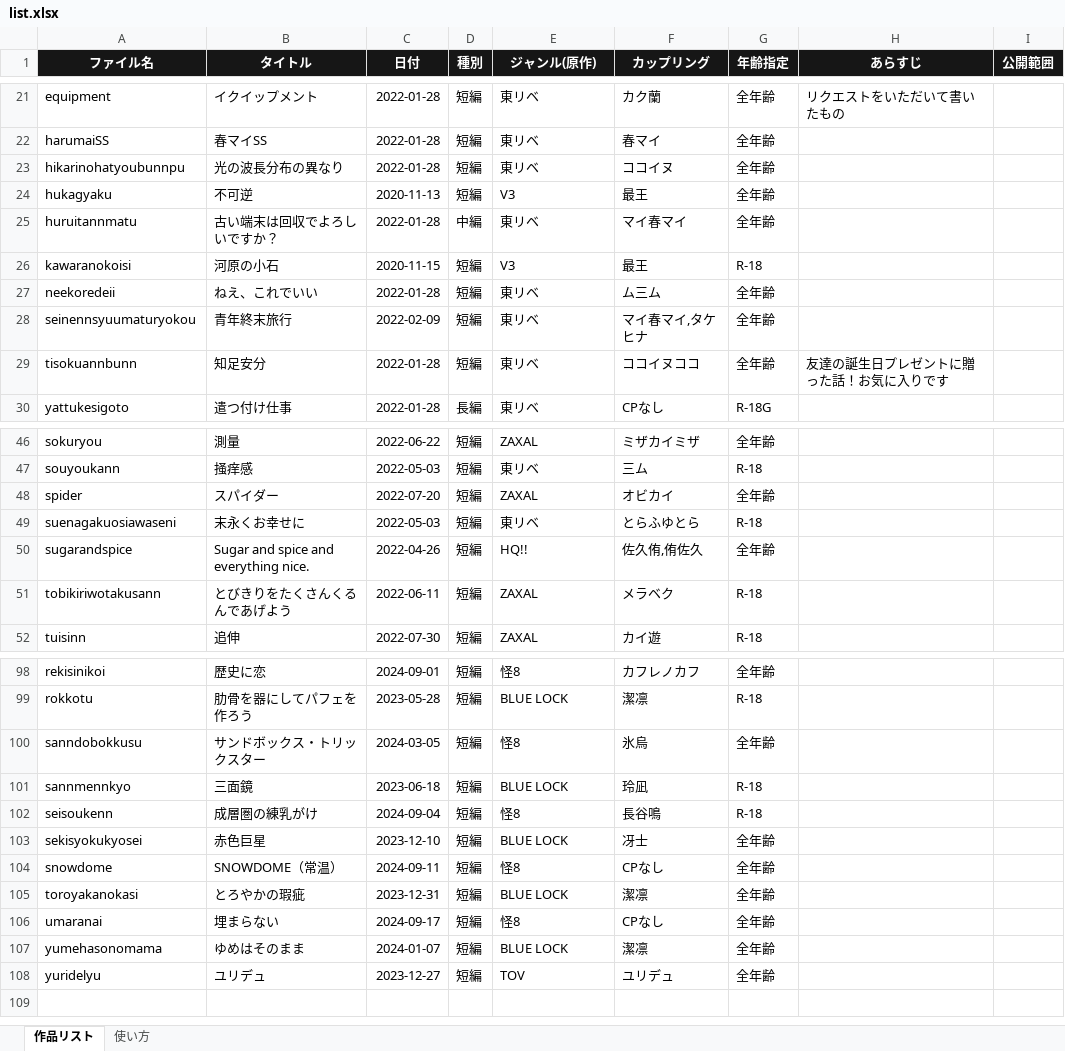
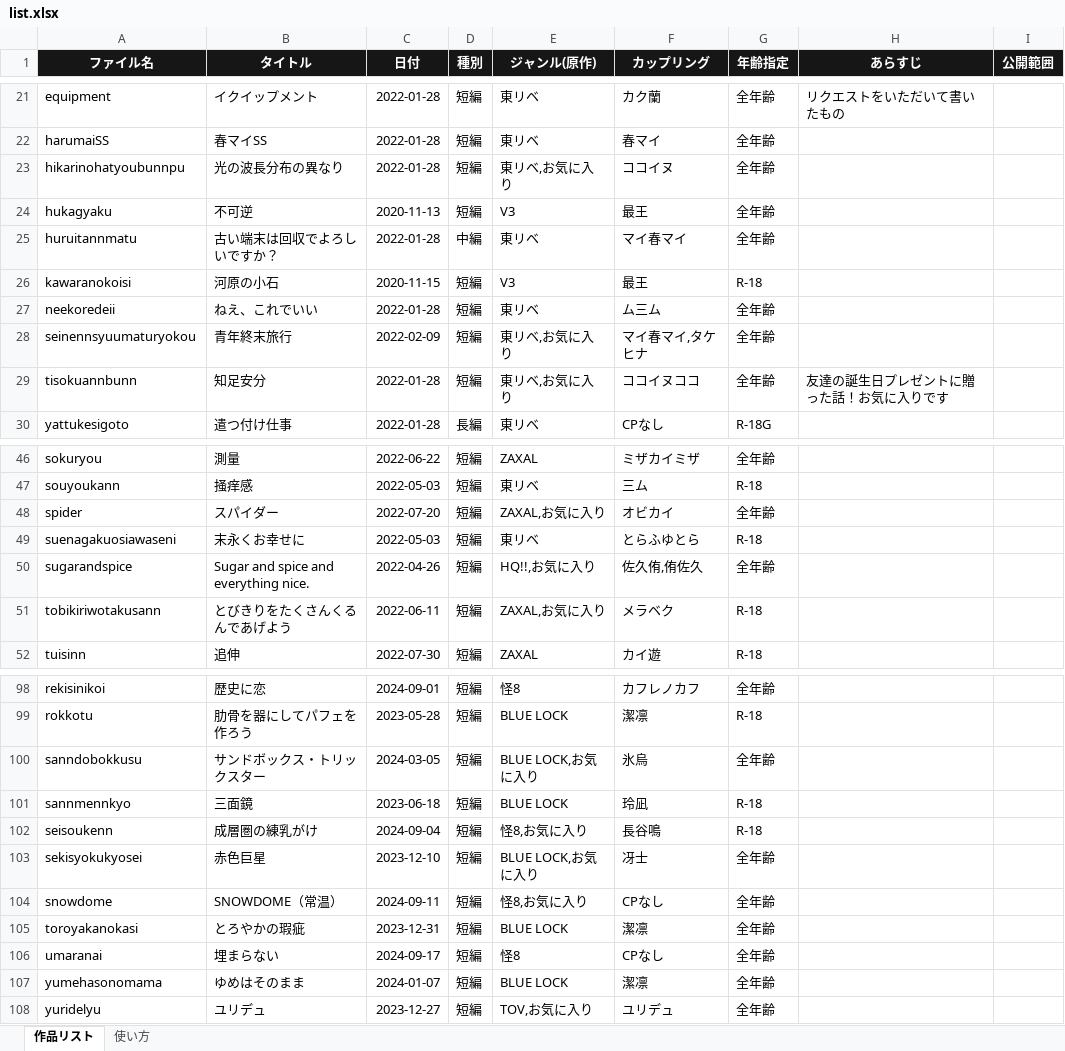
Before and after one commit to karakketsu/kimeicho, an Excel workbook: imports/list.xlsx, sheet 作品リスト, drawn as a sheet; only a part is shown, gaps mark what is left out; values as stored, in another font and other column widths than the file's, no borders; the diff covers the shown part only; the diff names each change by its address in the sheet, - before the commit and + after, or states it on an @@ line.

Commit message:
お気に入り編集

```diff
--- a/imports/list.xlsx (sheet 作品リスト)
+++ b/imports/list.xlsx (sheet 作品リスト)
-E23 (ジャンル(原作)): 東リベ
+E23 (ジャンル(原作)): 東リベ,お気に入り
-E28:E29 (ジャンル(原作)): 東リベ
+E28:E29 (ジャンル(原作)): 東リベ,お気に入り
-E48 (ジャンル(原作)): ZAXAL
+E48 (ジャンル(原作)): ZAXAL,お気に入り
-E50 (ジャンル(原作)): HQ!!
+E50 (ジャンル(原作)): HQ!!,お気に入り
-E51 (ジャンル(原作)): ZAXAL
+E51 (ジャンル(原作)): ZAXAL,お気に入り
-E100 (ジャンル(原作)): 怪8
+E100 (ジャンル(原作)): BLUE LOCK,お気に入り
-E102 (ジャンル(原作)): 怪8
+E102 (ジャンル(原作)): 怪8,お気に入り
-E103 (ジャンル(原作)): BLUE LOCK
+E103 (ジャンル(原作)): BLUE LOCK,お気に入り
-E104 (ジャンル(原作)): 怪8
+E104 (ジャンル(原作)): 怪8,お気に入り
-E108 (ジャンル(原作)): TOV
+E108 (ジャンル(原作)): TOV,お気に入り
```
Also changed, not shown: 17 edited cells elsewhere in this sheet, 26 other files.
